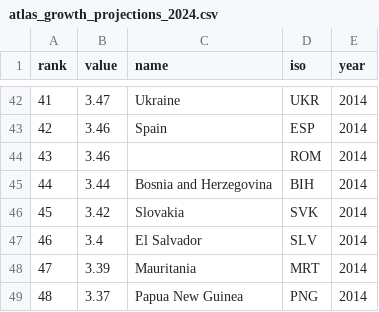
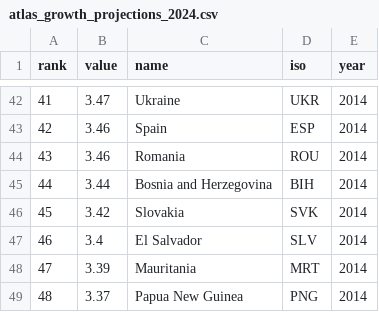
Before and after one commit to cid-harvard/vis-toolkit-datasets, a CSV file: data/atlas_growth_projections_2024.csv, drawn as a sheet; only a part is shown, gaps mark what is left out.

Commit message:
Fixes for Romania

```diff
--- a/data/atlas_growth_projections_2024.csv
+++ b/data/atlas_growth_projections_2024.csv
@@ -43,3 +43,3 @@ rank,value,name,iso,year
 42,3.46,Spain,ESP,2014
-43,3.46,,ROM,2014
+43,3.46,Romania,ROU,2014
 44,3.44,Bosnia and Herzegovina,BIH,2014
```
